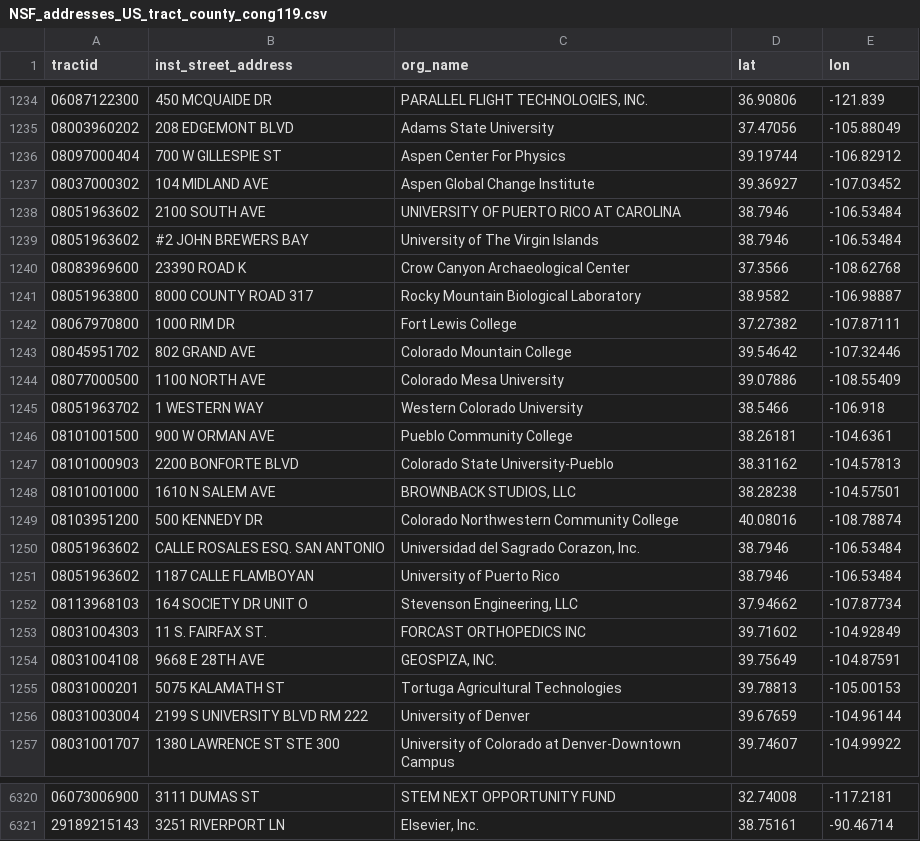
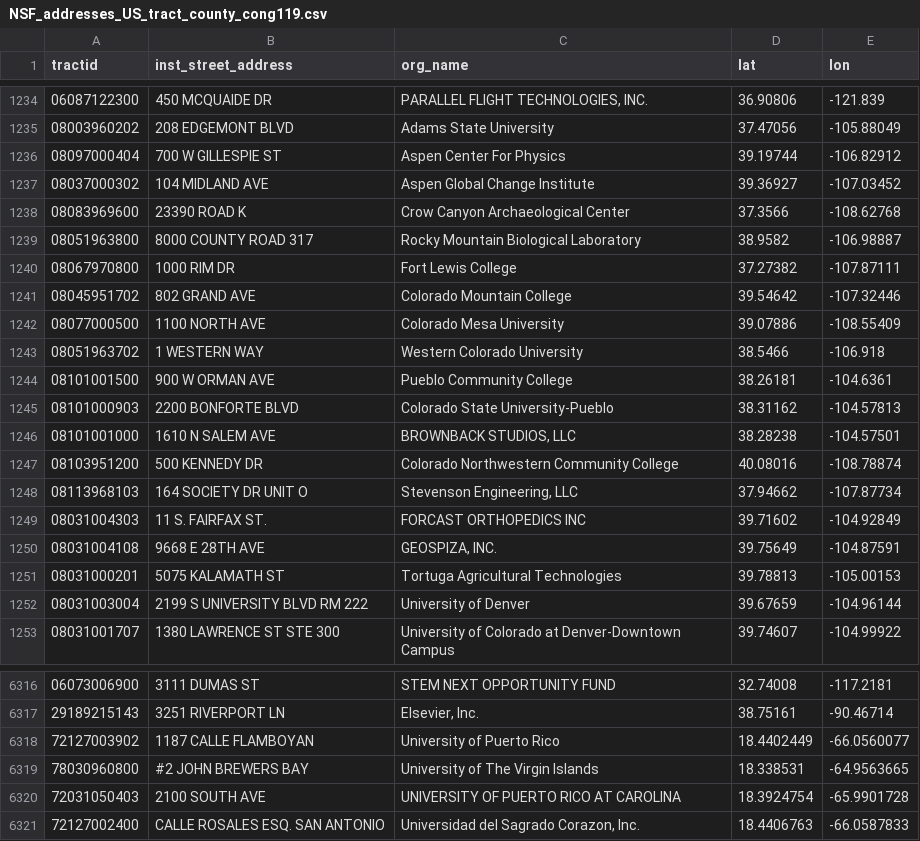
Before and after one commit to scienceimpacts/SciMap_Maps, a CSV file: nsf_data/NSF_addresses_US_tract_county_cong119.csv, drawn as a sheet; only a part is shown, gaps mark what is left out; removed rows and columns are numbered as before the commit, all else as after; the diff names each change by its address in the sheet, - before the commit and + after, or states it on an @@ line.

```diff
--- a/nsf_data/NSF_addresses_US_tract_county_cong119.csv
+++ b/nsf_data/NSF_addresses_US_tract_county_cong119.csv
-row 1238: 08051963602 | 2100 SOUTH AVE | UNIVERSITY OF PUERTO RICO AT CAROLINA | 38.7946 | -106.53484
-row 1239: 08051963602 | #2 JOHN BREWERS BAY | University of The Virgin Islands | 38.7946 | -106.53484
-row 1250: 08051963602 | CALLE ROSALES ESQ. SAN ANTONIO | Universidad del Sagrado Corazon, Inc. | 38.7946 | -106.53484
-row 1251: 08051963602 | 1187 CALLE FLAMBOYAN | University of Puerto Rico | 38.7946 | -106.53484
+row 6318: 72127003902 | 1187 CALLE FLAMBOYAN | University of Puerto Rico | 18.4402449 | -66.0560077
+row 6319: 78030960800 | #2 JOHN BREWERS BAY | University of The Virgin Islands | 18.338531 | -64.9563665
+row 6320: 72031050403 | 2100 SOUTH AVE | UNIVERSITY OF PUERTO RICO AT CAROLINA | 18.3924754 | -65.9901728
+row 6321: 72127002400 | CALLE ROSALES ESQ. SAN ANTONIO | Universidad del Sagrado Corazon, Inc. | 18.4406763 | -66.0587833
```
Also changed, not shown: data/org_dict.csv, 9 other files.
